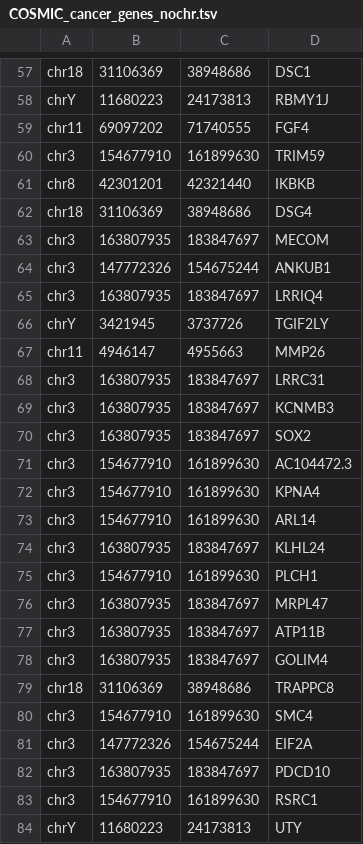
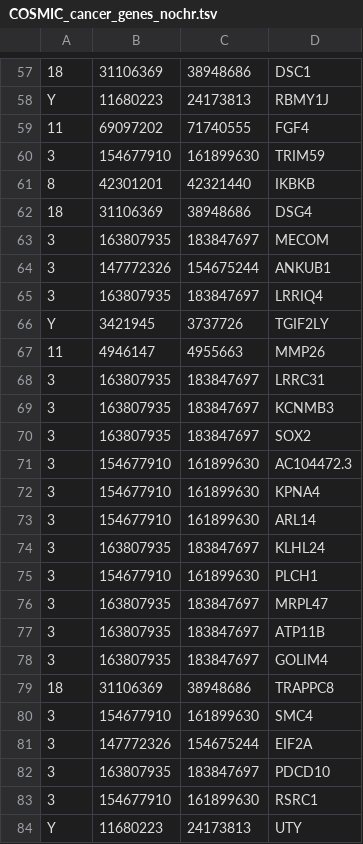
Before and after one commit to KolmogorovLab/Wakhan, a TSV file: src/annotations/COSMIC_cancer_genes_nochr.tsv, drawn as a sheet; only a part is shown, gaps mark what is left out; the diff covers the shown part only; the diff names each change by its address in the sheet, - before the commit and + after, or states it on an @@ line.

```diff
--- a/src/annotations/COSMIC_cancer_genes_nochr.tsv
+++ b/src/annotations/COSMIC_cancer_genes_nochr.tsv
-A57: chr18
+A57: 18
-A58: chrY
+A58: Y
-A59: chr11
+A59: 11
-A60: chr3
+A60: 3
-A61: chr8
+A61: 8
-A62: chr18
+A62: 18
-A63:A65: chr3
+A63:A65: 3
-A66: chrY
+A66: Y
-A67: chr11
+A67: 11
-A68:A78: chr3
+A68:A78: 3
-A79: chr18
+A79: 18
-A80:A83: chr3
+A80:A83: 3
-A84: chrY
+A84: Y
```
Also changed, not shown: 71 edited cells elsewhere in this file, 5 other files.
